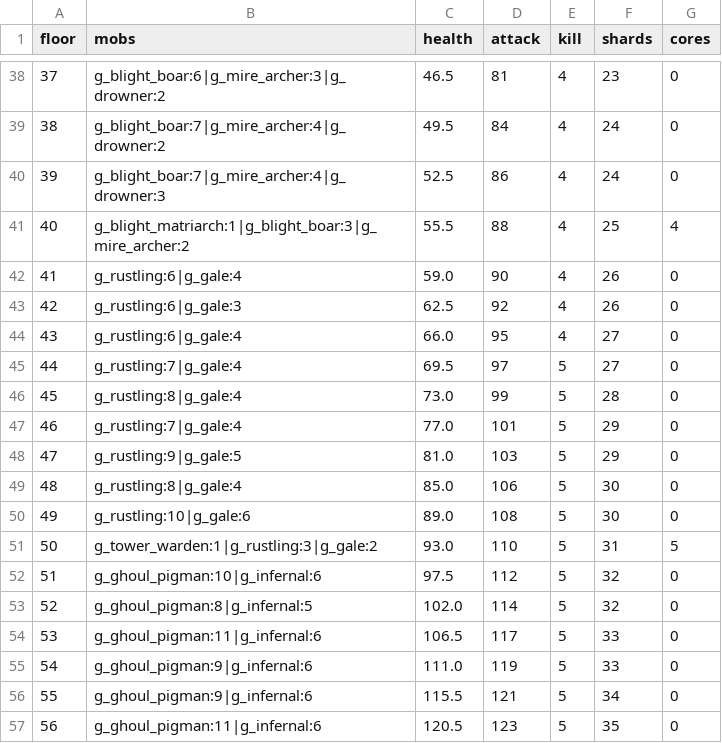
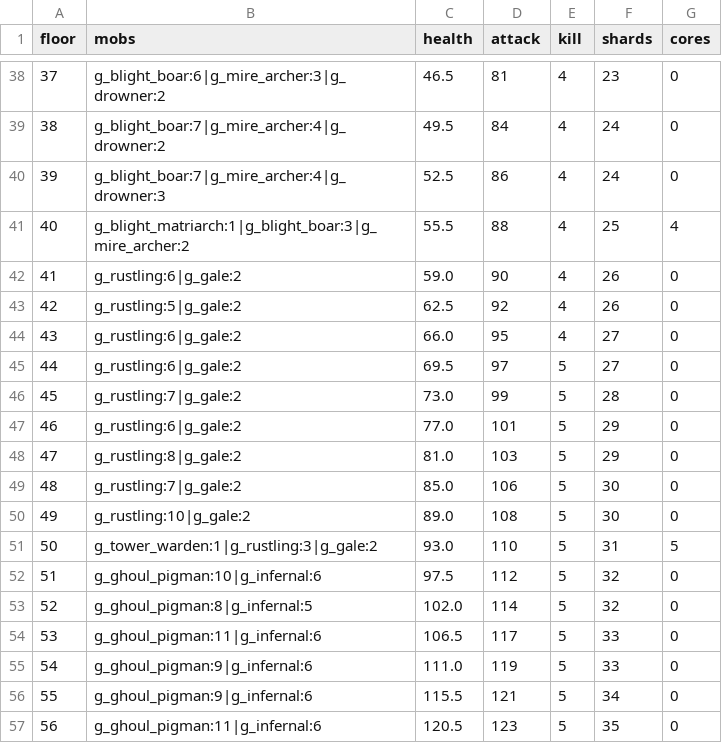
Before and after one commit to charky-p/aurora-plugin, a CSV file: scripts/data/gauntlet/floors.csv, drawn as a sheet; only a part is shown, gaps mark what is left out.

Commit message:
[C] Gauntlet Tower (floors 41-49) nerfed: about 20% fewer mobs and at most 2 Gales a floor, Gales fire a wind charge every 3 seconds at most (a breeze's attack_cooldown now spaces its shots, not its hits), Rustlings at the vanilla golem's speed (0.25, was 0.3)

```diff
--- a/scripts/data/gauntlet/floors.csv
+++ b/scripts/data/gauntlet/floors.csv
@@ -41,11 +41,11 @@ floor,mobs,health,attack,kill,shards,cores
 40,g_blight_matriarch:1|g_blight_boar:3|g_mire_archer:2,55.5,88,4,25,4
-41,g_rustling:6|g_gale:4,59.0,90,4,26,0
-42,g_rustling:6|g_gale:3,62.5,92,4,26,0
-43,g_rustling:6|g_gale:4,66.0,95,4,27,0
-44,g_rustling:7|g_gale:4,69.5,97,5,27,0
-45,g_rustling:8|g_gale:4,73.0,99,5,28,0
-46,g_rustling:7|g_gale:4,77.0,101,5,29,0
-47,g_rustling:9|g_gale:5,81.0,103,5,29,0
-48,g_rustling:8|g_gale:4,85.0,106,5,30,0
-49,g_rustling:10|g_gale:6,89.0,108,5,30,0
+41,g_rustling:6|g_gale:2,59.0,90,4,26,0
+42,g_rustling:5|g_gale:2,62.5,92,4,26,0
+43,g_rustling:6|g_gale:2,66.0,95,4,27,0
+44,g_rustling:6|g_gale:2,69.5,97,5,27,0
+45,g_rustling:7|g_gale:2,73.0,99,5,28,0
+46,g_rustling:6|g_gale:2,77.0,101,5,29,0
+47,g_rustling:8|g_gale:2,81.0,103,5,29,0
+48,g_rustling:7|g_gale:2,85.0,106,5,30,0
+49,g_rustling:10|g_gale:2,89.0,108,5,30,0
 50,g_tower_warden:1|g_rustling:3|g_gale:2,93.0,110,5,31,5
```
Also changed, not shown: scripts/data/gauntlet/mobs_gauntlet.csv, 4 other files.
